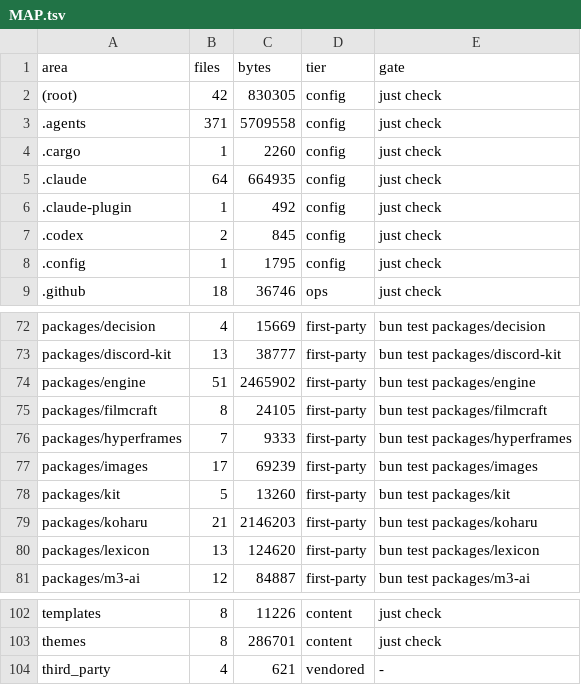
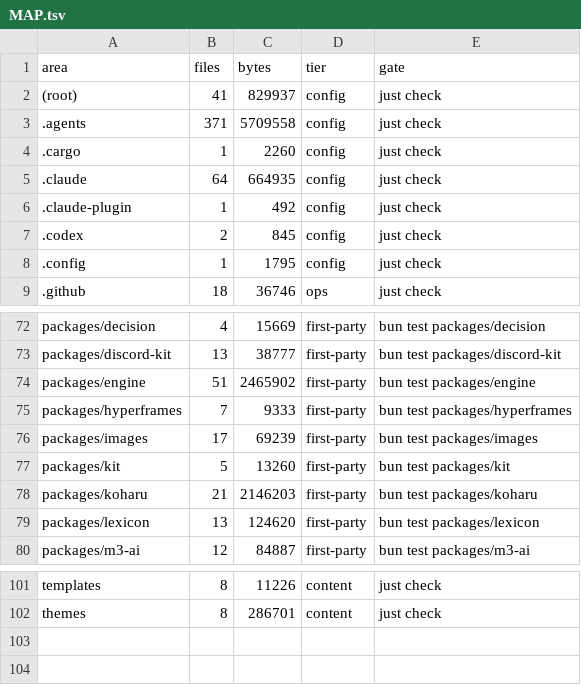
Before and after one commit to aphrody-labs/shenron, a TSV file: MAP.tsv, drawn as a sheet; only a part is shown, gaps mark what is left out.

Commit message:
chore(deps): one catalog for npm dependencies, unused packages and the filmcraft copy removed, third_party submodules dropped, root files classified

```diff
--- a/MAP.tsv
+++ b/MAP.tsv
@@ -1,3 +1,3 @@
 area	files	bytes	tier	gate
-(root)	42	830305	config	just check
+(root)	41	829937	config	just check
 .agents	371	5709558	config	just check
@@ -74,3 +74,2 @@ packages/discord-kit	13	38777	first-party	bun test packages/discord-kit
 packages/engine	51	2465902	first-party	bun test packages/engine
-packages/filmcraft	8	24105	first-party	bun test packages/filmcraft
 packages/hyperframes	7	9333	first-party	bun test packages/hyperframes
@@ -103,2 +102 @@ templates	8	11226	content	just check
 themes	8	286701	content	just check
-third_party	4	621	vendored	-
```
Also changed, not shown: 45 other files.
